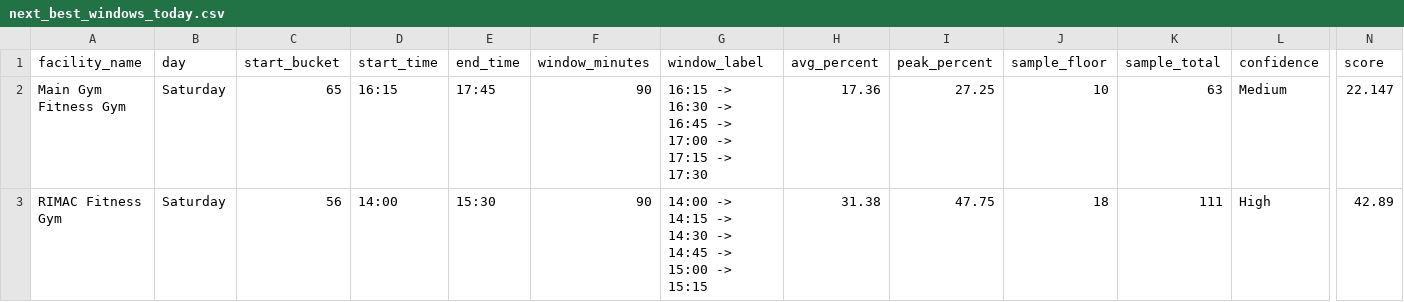
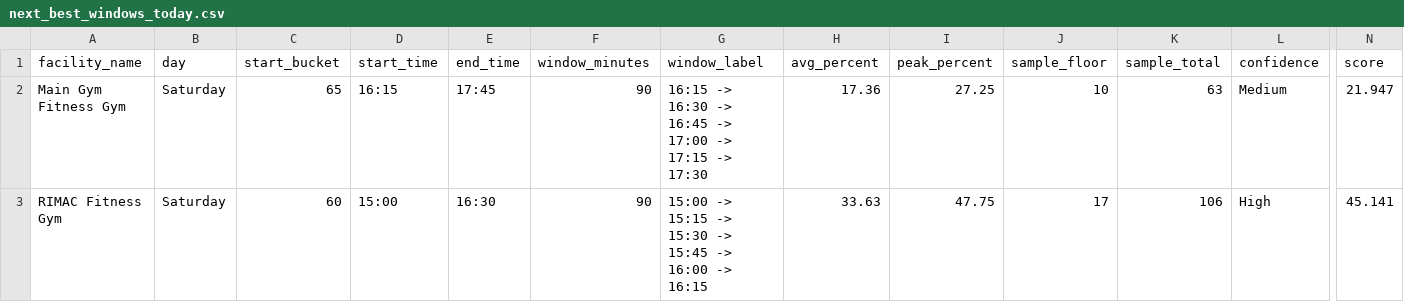
Before and after one commit to aarond67/ucsd-gym-tracker, a CSV file: next_best_windows_today.csv, drawn as a sheet; only a part is shown, gaps mark what is left out; the diff names each change by its address in the sheet, - before the commit and + after, or states it on an @@ line.

```diff
--- a/next_best_windows_today.csv
+++ b/next_best_windows_today.csv
-N2 (score): 22.147
+N2 (score): 21.947
-C3 (start_bucket): 56
+C3 (start_bucket): 60
-D3 (start_time): 14:00
+D3 (start_time): 15:00
-E3 (end_time): 15:30
+E3 (end_time): 16:30
-G3 (window_label): 14:00 -> 14:15 -> 14:30 -> 14:45 -> 15:00 -> 15:15
+G3 (window_label): 15:00 -> 15:15 -> 15:30 -> 15:45 -> 16:00 -> 16:15
-H3 (avg_percent): 31.38
+H3 (avg_percent): 33.63
-J3 (sample_floor): 18
+J3 (sample_floor): 17
-K3 (sample_total): 111
+K3 (sample_total): 106
-N3 (score): 42.89
+N3 (score): 45.141
```
Also changed, not shown: best_times_summary.csv, 6 other files.
